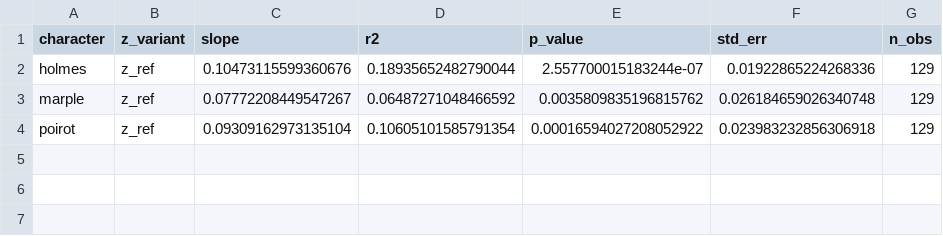
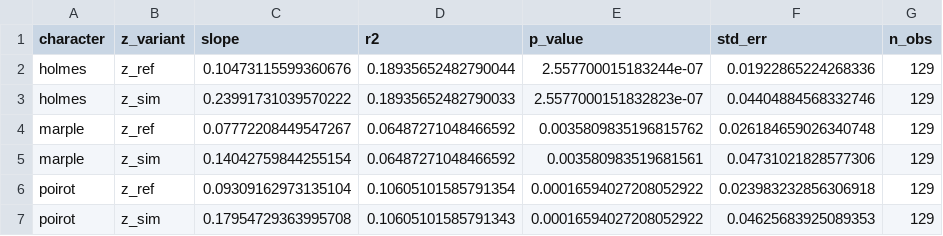
Before and after one commit to devychen/detective_sim, a CSV file: evaluation/4.0_syntactic_regression_pooled.csv, drawn as a sheet.

```diff
--- a/evaluation/4.0_syntactic_regression_pooled.csv
+++ b/evaluation/4.0_syntactic_regression_pooled.csv
@@ -2,3 +2,6 @@ character,z_variant,slope,r2,p_value,std_err,n_obs
 holmes,z_ref,0.10473115599360676,0.18935652482790044,2.557700015183244e-07,0.01922865224268336,129
+holmes,z_sim,0.23991731039570222,0.18935652482790033,2.5577000151832823e-07,0.04404884568332746,129
 marple,z_ref,0.07772208449547267,0.06487271048466592,0.0035809835196815762,0.026184659026340748,129
+marple,z_sim,0.14042759844255154,0.06487271048466592,0.003580983519681561,0.04731021828577306,129
 poirot,z_ref,0.09309162973135104,0.10605101585791354,0.00016594027208052922,0.023983232856306918,129
+poirot,z_sim,0.17954729363995708,0.10605101585791343,0.00016594027208052922,0.04625683925089353,129
```
Also changed, not shown: evaluation/5.2_sentiment_distance.csv, evaluation/5.2_sentiment_trend.csv, 14 other files.
